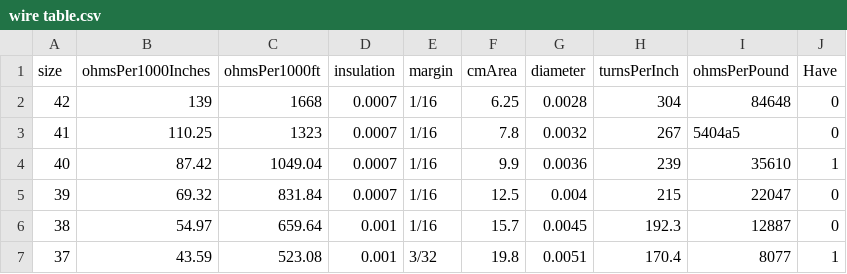
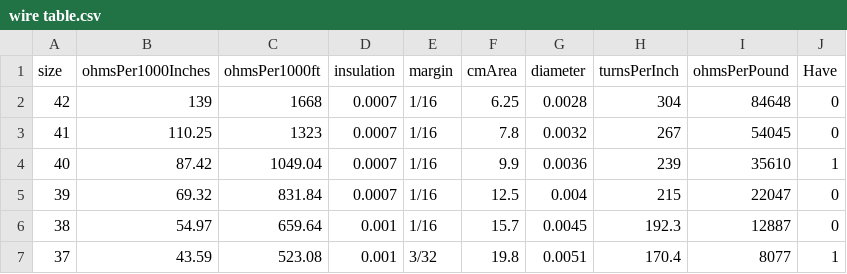
Before and after one commit to jilott/valvestudio, a CSV file: projects/transformerdesigner/power/wire table.csv, drawn as a sheet; only a part is shown.

```diff
--- a/projects/transformerdesigner/power/wire table.csv
+++ b/projects/transformerdesigner/power/wire table.csv
@@ -2,3 +2,3 @@ size,ohmsPer1000Inches,ohmsPer1000ft,insulation,margin,cmArea,diameter,turnsPerI
 42,139,1668,0.0007,1/16,6.25,0.0028,304,84648,0
-41,110.25,1323,0.0007,1/16,7.8,0.0032,267,5404a5,0
+41,110.25,1323,0.0007,1/16,7.8,0.0032,267,54045,0
 40,87.42,1049.04,0.0007,1/16,9.9,0.0036,239,35610,1
```
Also changed, not shown: 3 other files.
